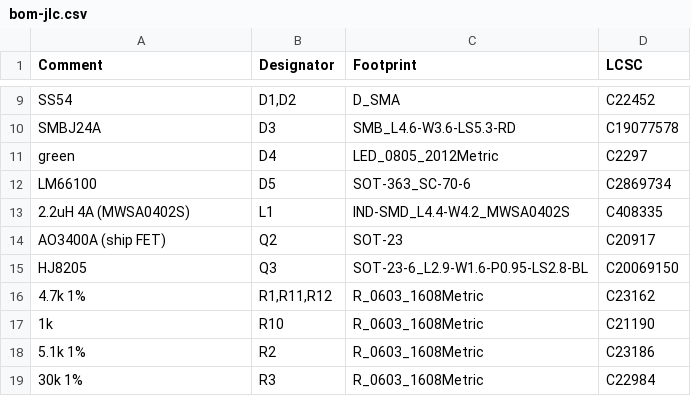
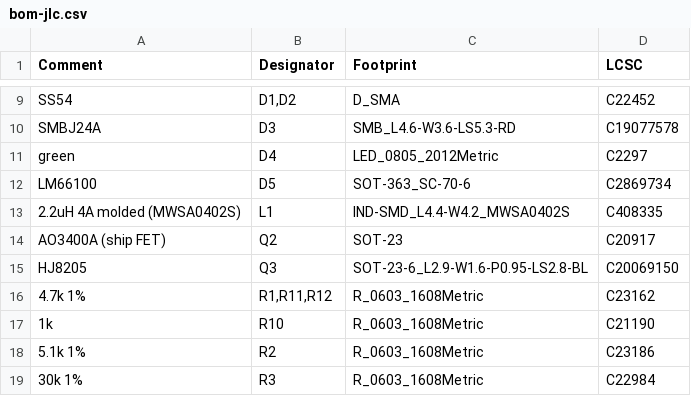
Before and after one commit to n3tk0/MeshCore, a CSV file: hardware/xiao-solar/production/bom-jlc.csv, drawn as a sheet; only a part is shown, gaps mark what is left out.

Commit message:
hardware(xiao-solar,xiao-solar-lite): fix ERC errors, pad parity with PCB, and schematic label spacing

```diff
--- a/hardware/xiao-solar/production/bom-jlc.csv
+++ b/hardware/xiao-solar/production/bom-jlc.csv
@@ -12,3 +12,3 @@ green,D4,LED_0805_2012Metric,C2297
 LM66100,D5,SOT-363_SC-70-6,C2869734
-2.2uH 4A (MWSA0402S),L1,IND-SMD_L4.4-W4.2_MWSA0402S,C408335
+2.2uH 4A molded (MWSA0402S),L1,IND-SMD_L4.4-W4.2_MWSA0402S,C408335
 AO3400A (ship FET),Q2,SOT-23,C20917
```
Also changed, not shown: hardware/xiao-solar/production/bom-hand.csv, 7 other files.
